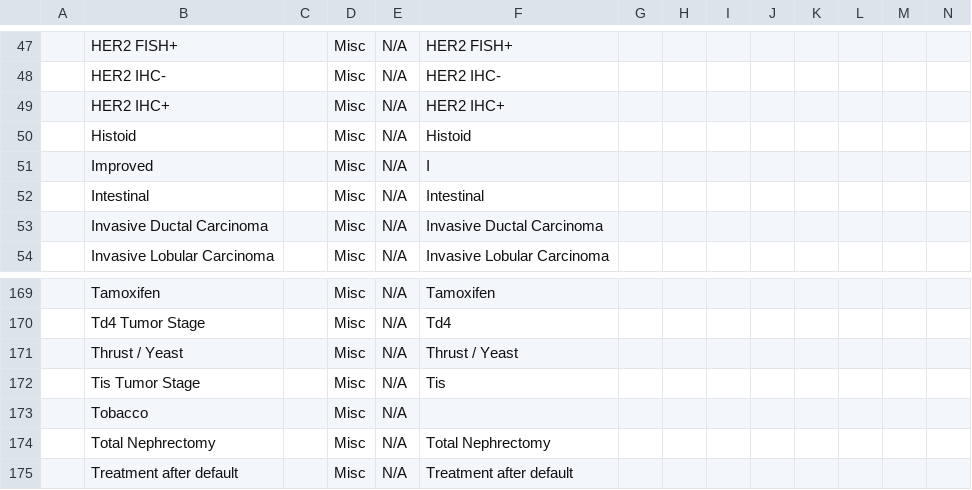
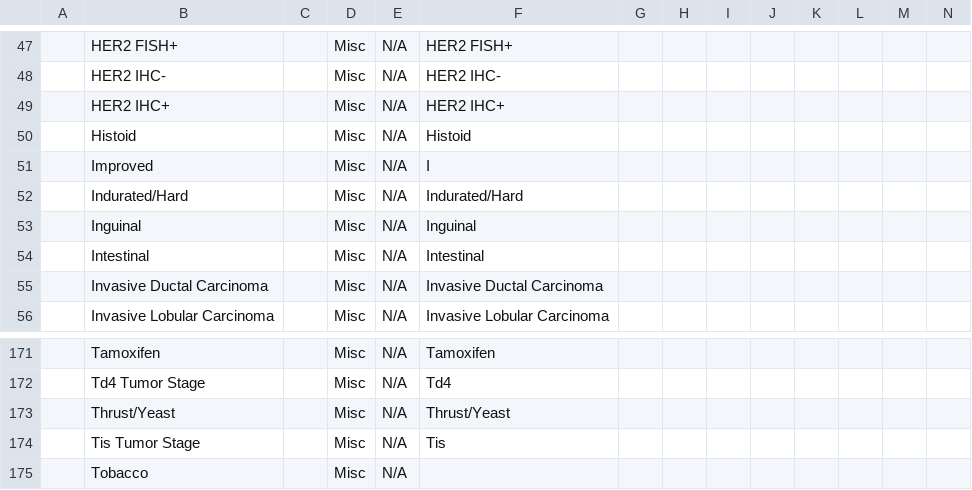
Before and after one commit to Bahmni/default-config, a CSV file: openmrs/templates/Generic_concepts.csv, drawn as a sheet; only a part is shown, gaps mark what is left out; the shorter side is filled out with more unchanged rows; addresses are those after the commit; rows hold the shown columns only; the diff names each change by its address in the sheet, - before the commit and + after, or states it on an @@ line.

```diff
--- a/openmrs/templates/Generic_concepts.csv
+++ b/openmrs/templates/Generic_concepts.csv
+row 52:  | Indurated/Hard |  | Misc | N/A | Indurated/Hard
+row 53:  | Inguinal |  | Misc | N/A | Inguinal
-B173: Thrust / Yeast
+B173: Thrust/Yeast
-F173: Thrust / Yeast
+F173: Thrust/Yeast
```
Also changed, not shown: openmrs/templates/All_templates_generic_concepts.csv, openmrs/templates/Kaposis_sarcoma_concept_sets.csv, 1 other file.
